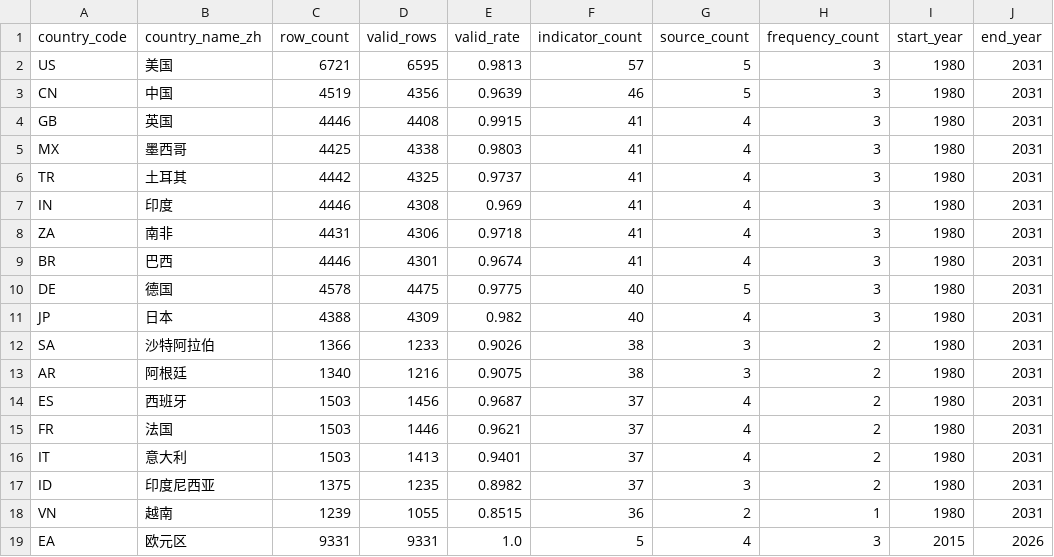
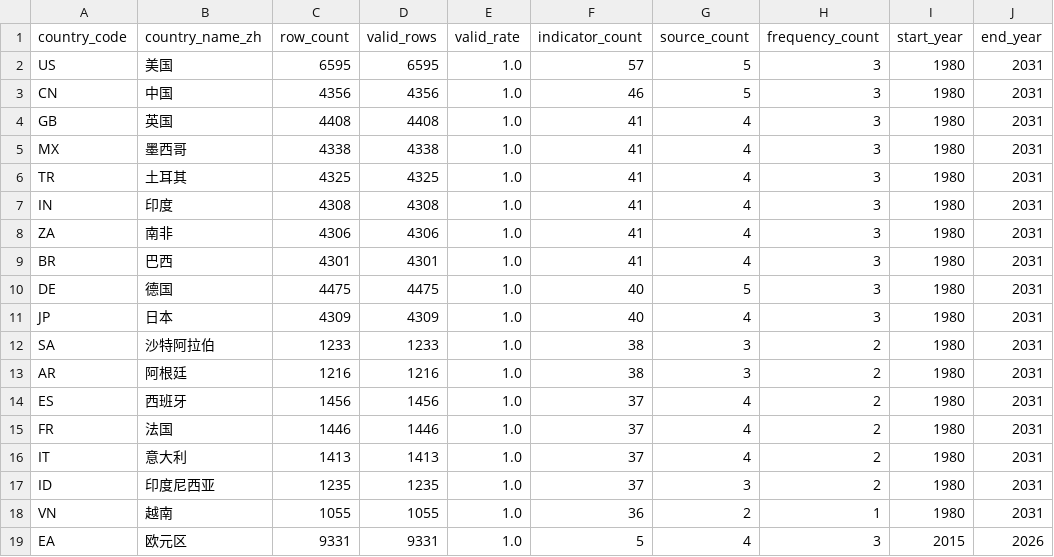
Before and after one commit to tianhaonan510-spec/EconAtlas, a CSV file: audit/country_audit.csv, drawn as a sheet.

```diff
--- a/audit/country_audit.csv
+++ b/audit/country_audit.csv
@@ -1,19 +1,19 @@
 country_code,country_name_zh,row_count,valid_rows,valid_rate,indicator_count,source_count,frequency_count,start_year,end_year
-US,美国,6721,6595,0.9813,57,5,3,1980,2031
-CN,中国,4519,4356,0.9639,46,5,3,1980,2031
-GB,英国,4446,4408,0.9915,41,4,3,1980,2031
-MX,墨西哥,4425,4338,0.9803,41,4,3,1980,2031
-TR,土耳其,4442,4325,0.9737,41,4,3,1980,2031
-IN,印度,4446,4308,0.969,41,4,3,1980,2031
-ZA,南非,4431,4306,0.9718,41,4,3,1980,2031
-BR,巴西,4446,4301,0.9674,41,4,3,1980,2031
-DE,德国,4578,4475,0.9775,40,5,3,1980,2031
-JP,日本,4388,4309,0.982,40,4,3,1980,2031
-SA,沙特阿拉伯,1366,1233,0.9026,38,3,2,1980,2031
-AR,阿根廷,1340,1216,0.9075,38,3,2,1980,2031
-ES,西班牙,1503,1456,0.9687,37,4,2,1980,2031
-FR,法国,1503,1446,0.9621,37,4,2,1980,2031
-IT,意大利,1503,1413,0.9401,37,4,2,1980,2031
-ID,印度尼西亚,1375,1235,0.8982,37,3,2,1980,2031
-VN,越南,1239,1055,0.8515,36,2,1,1980,2031
+US,美国,6595,6595,1.0,57,5,3,1980,2031
+CN,中国,4356,4356,1.0,46,5,3,1980,2031
+GB,英国,4408,4408,1.0,41,4,3,1980,2031
+MX,墨西哥,4338,4338,1.0,41,4,3,1980,2031
+TR,土耳其,4325,4325,1.0,41,4,3,1980,2031
+IN,印度,4308,4308,1.0,41,4,3,1980,2031
+ZA,南非,4306,4306,1.0,41,4,3,1980,2031
+BR,巴西,4301,4301,1.0,41,4,3,1980,2031
+DE,德国,4475,4475,1.0,40,5,3,1980,2031
+JP,日本,4309,4309,1.0,40,4,3,1980,2031
+SA,沙特阿拉伯,1233,1233,1.0,38,3,2,1980,2031
+AR,阿根廷,1216,1216,1.0,38,3,2,1980,2031
+ES,西班牙,1456,1456,1.0,37,4,2,1980,2031
+FR,法国,1446,1446,1.0,37,4,2,1980,2031
+IT,意大利,1413,1413,1.0,37,4,2,1980,2031
+ID,印度尼西亚,1235,1235,1.0,37,3,2,1980,2031
+VN,越南,1055,1055,1.0,36,2,1,1980,2031
 EA,欧元区,9331,9331,1.0,5,4,3,2015,2026
```
Also changed, not shown: audit/future_records.csv, audit/indicator_audit.csv, 24 other files.
